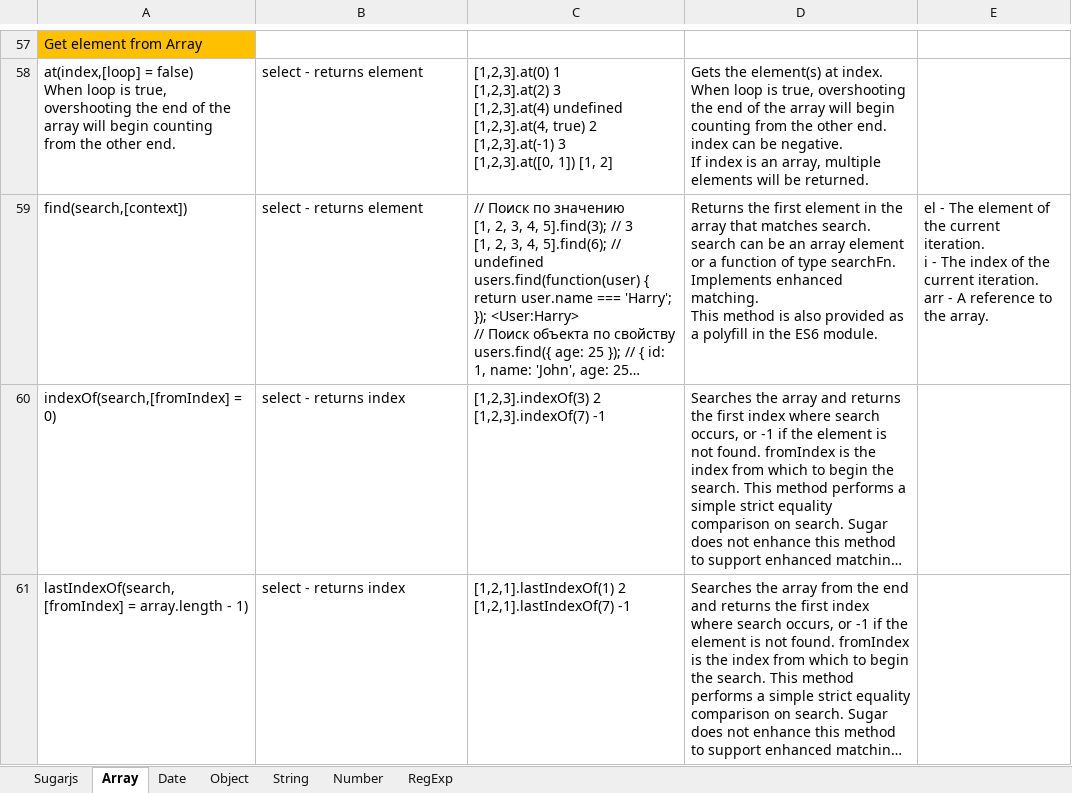
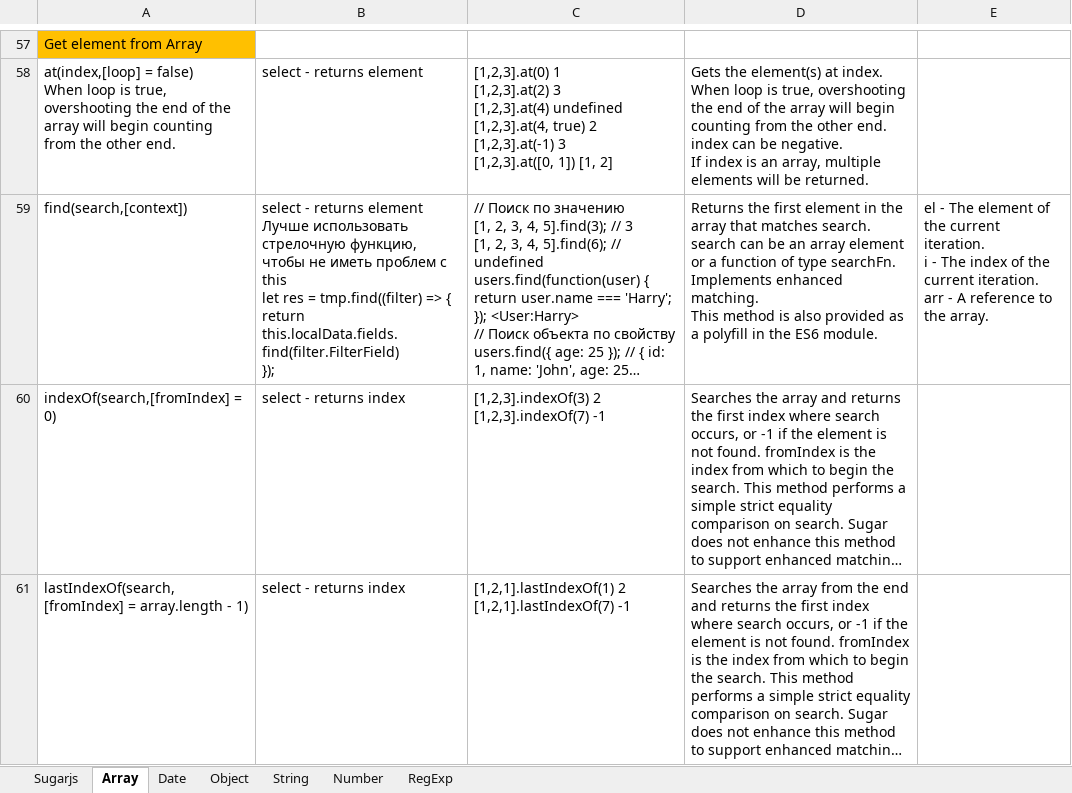
Before and after one commit to AlexServGE/GB_Developer_Workbook, an Excel workbook: 4 четверть_13_JavaScript_sugarJS.xlsx, sheet Array, drawn as a sheet; only a part is shown, gaps mark what is left out; long unchanged cells end in …; values as stored, in another font and other column widths than the file's, no borders; ↵ is a line break in a cell; the diff names each change by its address in the sheet, - before the commit and + after, or states it on an @@ line.

```diff
--- a/4 четверть_13_JavaScript_sugarJS.xlsx (sheet Array)
+++ b/4 четверть_13_JavaScript_sugarJS.xlsx (sheet Array)
-B59: …returns element
+B59: …returns element ↵ Лучше использовать стрелочную функцию, чтобы не иметь проблем с this ↵ let res = tmp.find((filter) => { ↵ return this.localData.fields.find(filter.FilterField) ↵ });
```
Also changed, not shown: 4 четверть_15_JavaScript_Regexp.xlsx, 4 четверть_17_JavaScript_Electron.xlsx, 10 other files.
